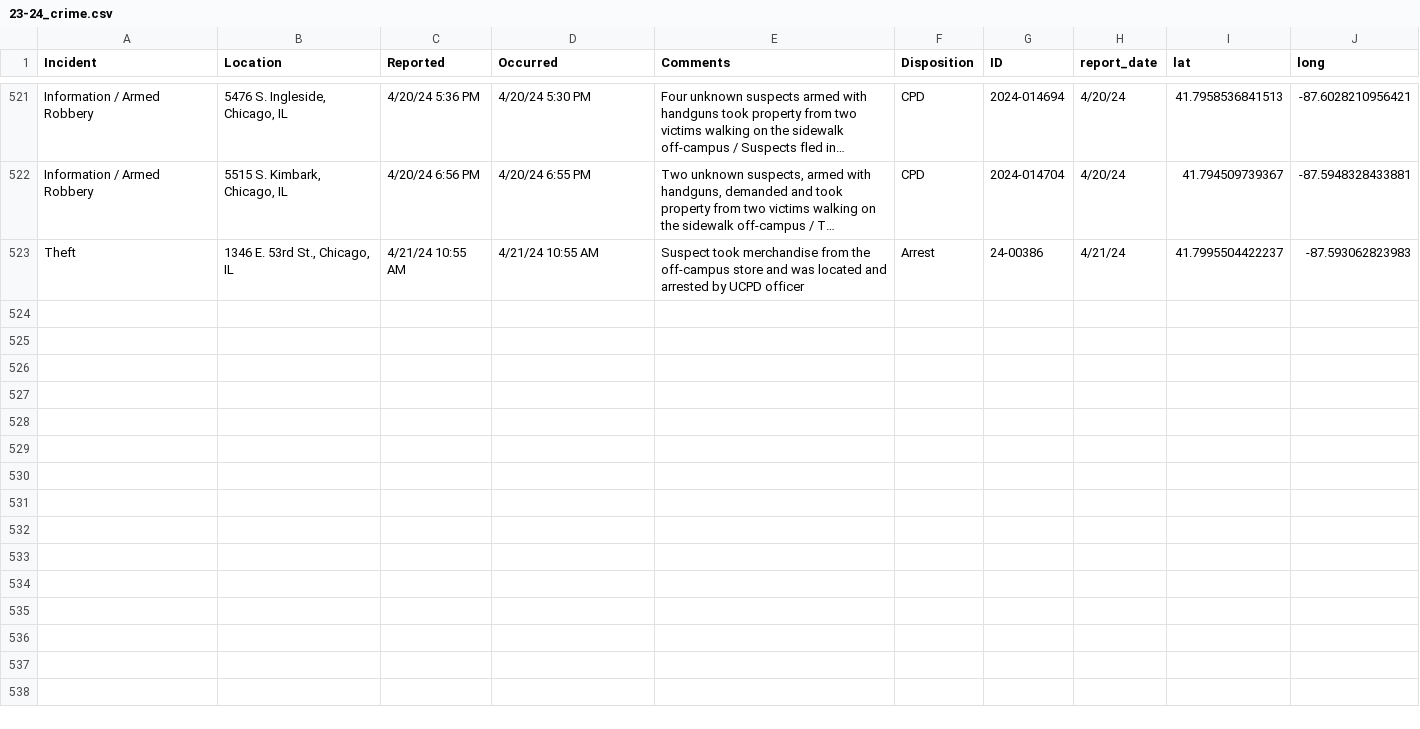
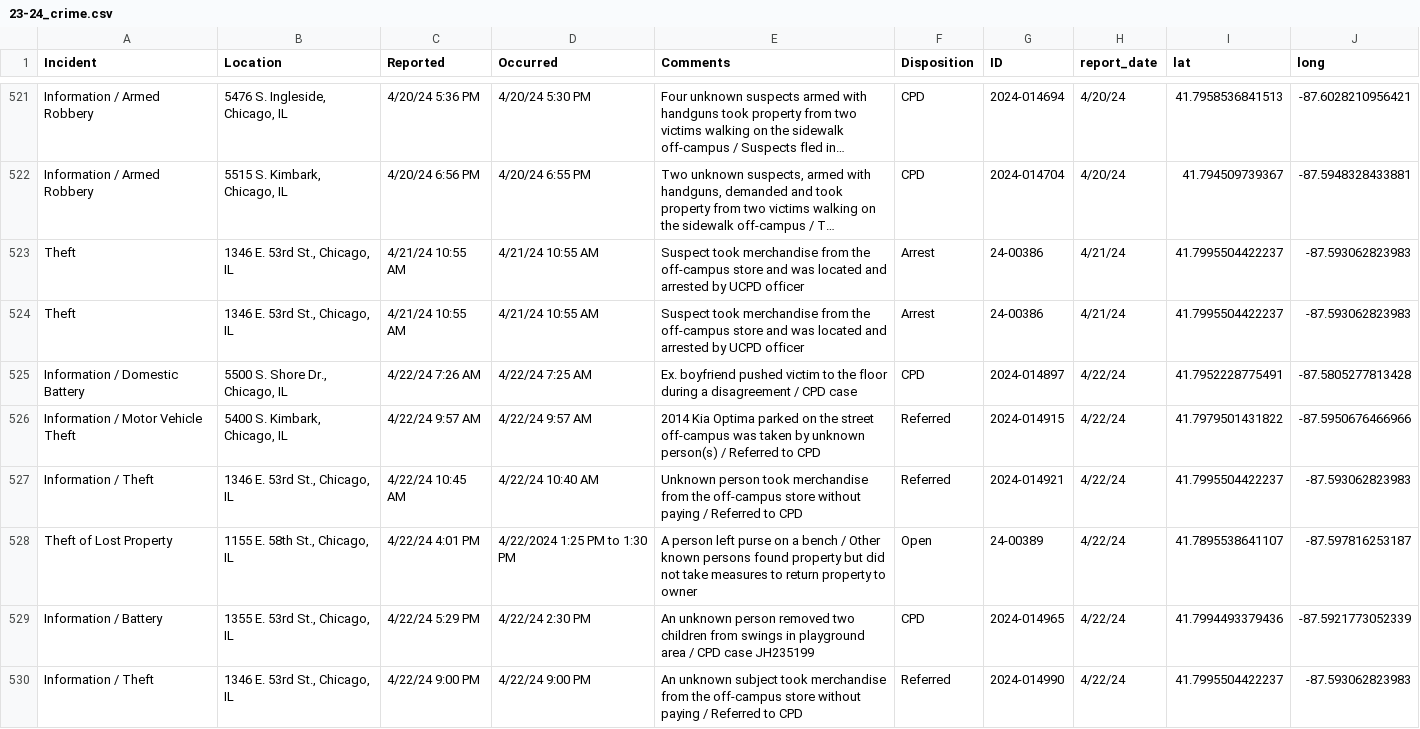
Before and after one commit to uchicago-crime/map, a CSV file: data/23-24_crime.csv, drawn as a sheet; only a part is shown, gaps mark what is left out; long unchanged cells end in …; the diff names each change by its address in the sheet, - before the commit and + after, or states it on an @@ line.

```diff
--- a/data/23-24_crime.csv
+++ b/data/23-24_crime.csv
+row 524: Theft | 1346 E. 53rd St., Chicago, IL | 4/21/24 10:55 AM | 4/21/24 10:55 AM | Suspect took merchandise from the off-campus store and was located and arrested by UCPD officer | Arrest | 24-00386 | 4/21/24 | 41.7995504422237 | -87.593062823983
+row 525: Information / Domestic Battery | 5500 S. Shore Dr., Chicago, IL | 4/22/24 7:26 AM | 4/22/24 7:25 AM | Ex. boyfriend pushed victim to the floor during a disagreement / CPD case | CPD | 2024-014897 | 4/22/24 | 41.7952228775491 | -87.5805277813428
+row 526: Information / Motor Vehicle Theft | 5400 S. Kimbark, Chicago, IL | 4/22/24 9:57 AM | 4/22/24 9:57 AM | 2014 Kia Optima parked on the street off-campus was taken by unknown person(s) / Referred to CPD | Referred | 2024-014915 | 4/22/24 | 41.7979501431822 | -87.5950676466966
+row 527: Information / Theft | 1346 E. 53rd St., Chicago, IL | 4/22/24 10:45 AM | 4/22/24 10:40 AM | Unknown person took merchandise from the off-campus store without paying / Referred to CPD | Referred | 2024-014921 | 4/22/24 | 41.7995504422237 | -87.593062823983
+row 528: Theft of Lost Property | 1155 E. 58th St., Chicago, IL | 4/22/24 4:01 PM | 4/22/2024 1:25 PM to 1:30 PM | A person left purse on a bench / Other known persons found property but did not take measures to return property to owner | Open | 24-00389 | 4/22/24 | 41.7895538641107 | -87.597816253187
+row 529: Information / Battery | 1355 E. 53rd St., Chicago, IL | 4/22/24 5:29 PM | 4/22/24 2:30 PM | An unknown person removed two children from swings in playground area / CPD case JH235199 | CPD | 2024-014965 | 4/22/24 | 41.7994493379436 | -87.5921773052339
+row 530: Information / Theft | 1346 E. 53rd St., Chicago, IL | 4/22/24 9:00 PM | 4/22/24 9:00 PM | An unknown subject took merchandise from the off-campus store without paying / Referred to CPD | Referred | 2024-014990 | 4/22/24 | 41.7995504422237 | -87.593062823983
```
Also changed, not shown: 1 other file.
